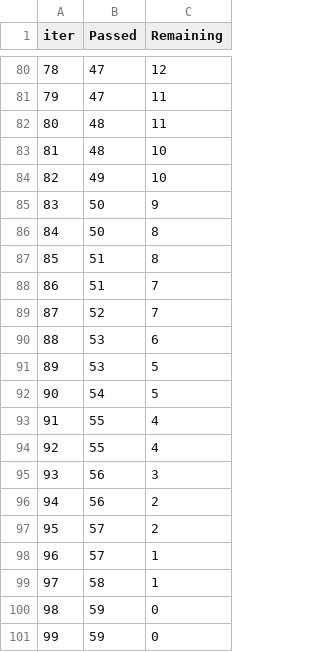
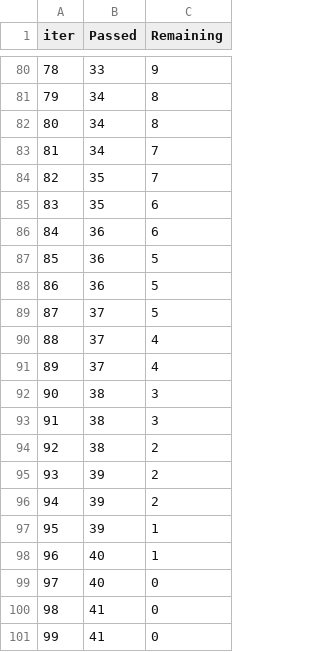
Before and after one commit to eddieX-2021/stockPredictionApp, a TSV file: ai_stock_backend/catboost_info/time_left.tsv, drawn as a sheet; only a part is shown, gaps mark what is left out; the diff covers the shown part only.

```diff
--- a/ai_stock_backend/catboost_info/time_left.tsv
+++ b/ai_stock_backend/catboost_info/time_left.tsv
@@ -80,22 +80,22 @@ iter	Passed	Remaining
-78	47	12
-79	47	11
-80	48	11
-81	48	10
-82	49	10
-83	50	9
-84	50	8
-85	51	8
-86	51	7
-87	52	7
-88	53	6
-89	53	5
-90	54	5
-91	55	4
-92	55	4
-93	56	3
-94	56	2
-95	57	2
-96	57	1
-97	58	1
-98	59	0
-99	59	0
+78	33	9
+79	34	8
+80	34	8
+81	34	7
+82	35	7
+83	35	6
+84	36	6
+85	36	5
+86	36	5
+87	37	5
+88	37	4
+89	37	4
+90	38	3
+91	38	3
+92	38	2
+93	39	2
+94	39	2
+95	39	1
+96	40	1
+97	40	0
+98	41	0
+99	41	0
```
Also changed, not shown: 155 edited cells elsewhere in this file, ai_stock_backend/catboost_info/learn_error.tsv, 3 other files.
